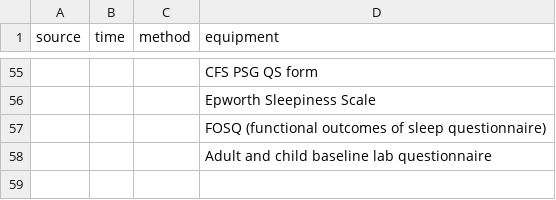
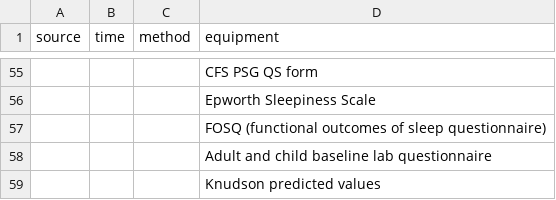
Before and after one commit to licongcui/nsrr-cross-cohort-mapping, a CSV file: mappings/nsrr-provenance-attribute-lexicon.csv, drawn as a sheet; only a part is shown, gaps mark what is left out; the diff names each change by its address in the sheet, - before the commit and + after, or states it on an @@ line.

```diff
--- a/mappings/nsrr-provenance-attribute-lexicon.csv
+++ b/mappings/nsrr-provenance-attribute-lexicon.csv
+row 59:  |  |  | Knudson predicted values
```
Also changed, not shown: mappings/nsrr-cfs-mapping.csv.
